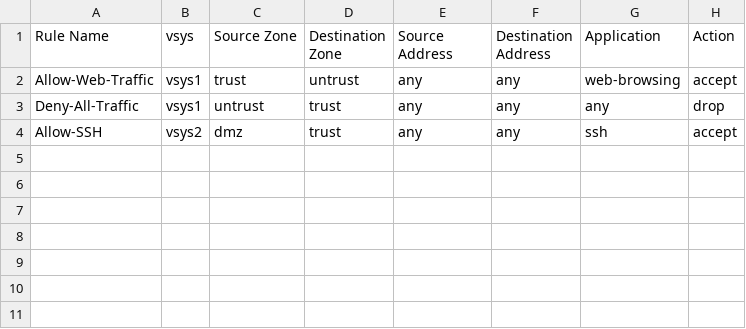
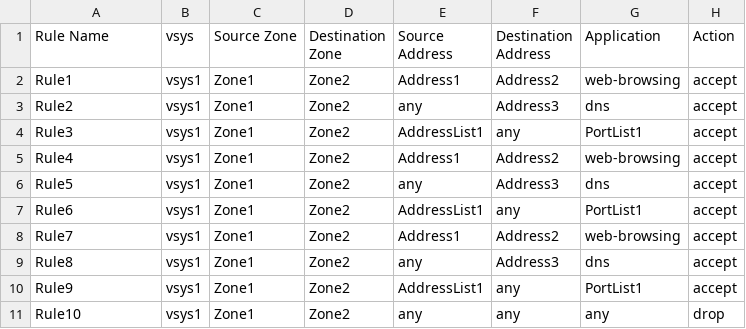
Before and after one commit to BrianVinsonF5/PaloConverterLabor, a CSV file: output_rules.csv, drawn as a sheet.

Commit message:
Refactor convert.ps1 to use security firewall policies and address lists

```diff
--- a/output_rules.csv
+++ b/output_rules.csv
@@ -1,4 +1,11 @@
 Rule Name,vsys,Source Zone,Destination Zone,Source Address,Destination Address,Application,Action
-Allow-Web-Traffic,vsys1,trust,untrust,any,any,web-browsing,accept
-Deny-All-Traffic,vsys1,untrust,trust,any,any,any,drop
-Allow-SSH,vsys2,dmz,trust,any,any,ssh,accept
+Rule1,vsys1,Zone1,Zone2,Address1,Address2,web-browsing,accept
+Rule2,vsys1,Zone1,Zone2,any,Address3,dns,accept
+Rule3,vsys1,Zone1,Zone2,AddressList1,any,PortList1,accept
+Rule4,vsys1,Zone1,Zone2,Address1,Address2,web-browsing,accept
+Rule5,vsys1,Zone1,Zone2,any,Address3,dns,accept
+Rule6,vsys1,Zone1,Zone2,AddressList1,any,PortList1,accept
+Rule7,vsys1,Zone1,Zone2,Address1,Address2,web-browsing,accept
+Rule8,vsys1,Zone1,Zone2,any,Address3,dns,accept
+Rule9,vsys1,Zone1,Zone2,AddressList1,any,PortList1,accept
+Rule10,vsys1,Zone1,Zone2,any,any,any,drop
```
Also changed, not shown: output_addresses.csv, 4 other files.
